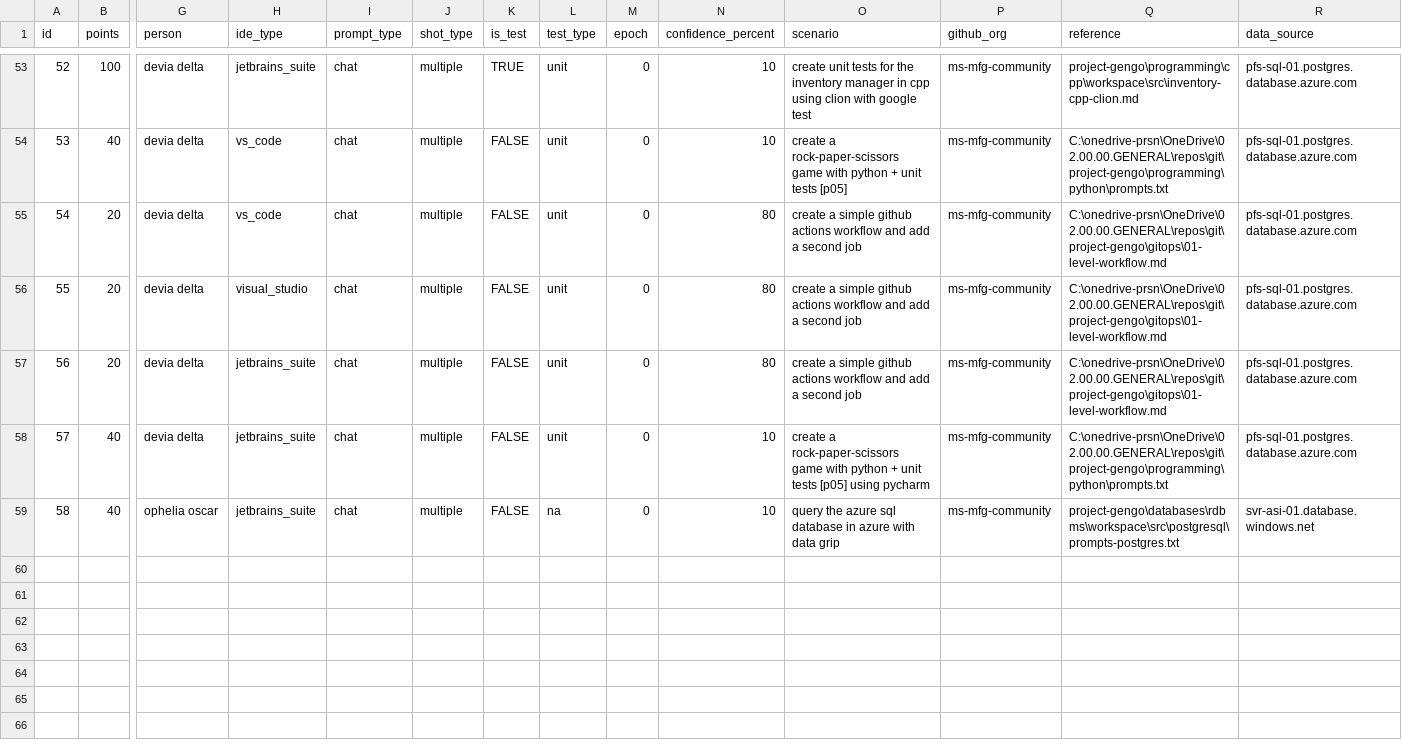
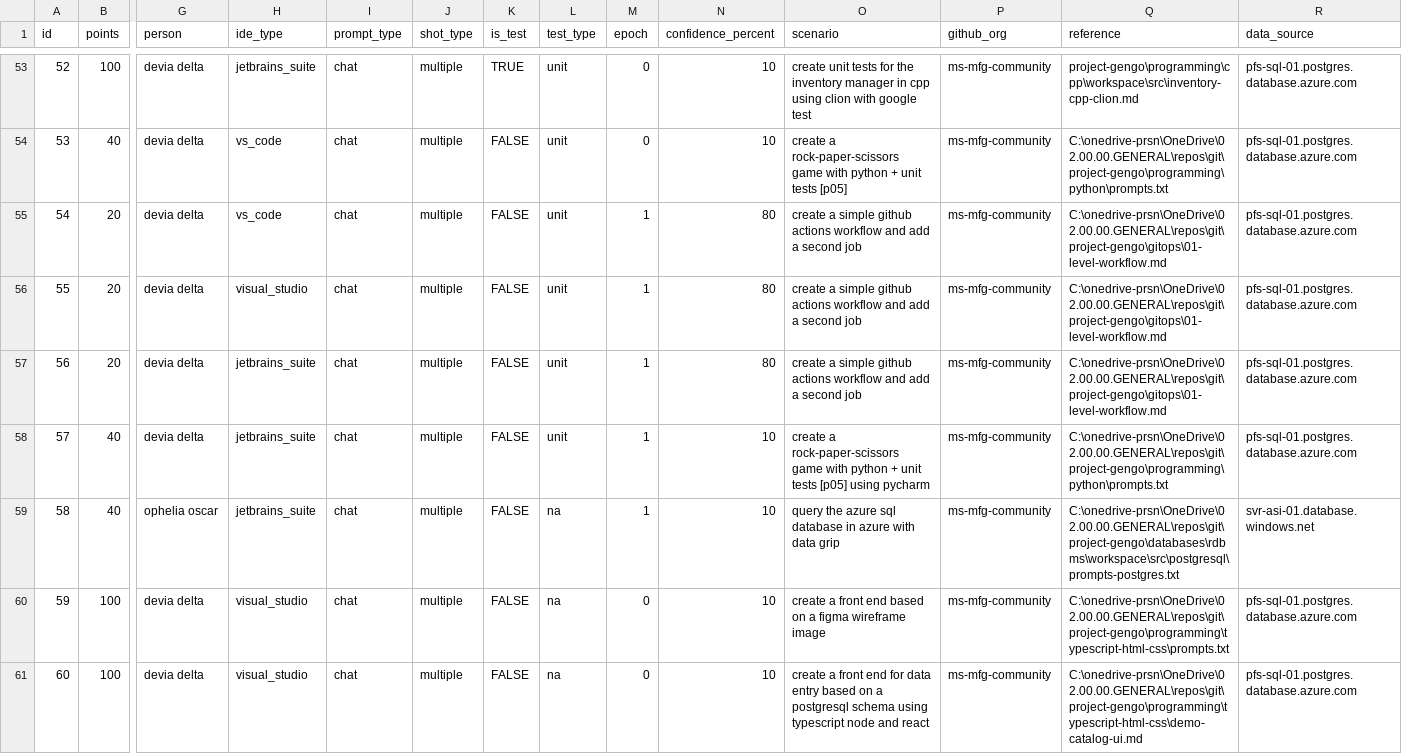
Before and after one commit to ms-mfg-community/project-gengo, a CSV file: databases/rdbms/workspace/src/postgresql/ghc-skills-matrix-demo-catalog.csv, drawn as a sheet; only a part is shown, gaps mark what is left out; rows hold the shown columns only; the diff names each change by its address in the sheet, - before the commit and + after, or states it on an @@ line.

Commit message:
demo-catalog-ui(node): deploy local server.js

```diff
--- a/databases/rdbms/workspace/src/postgresql/ghc-skills-matrix-demo-catalog.csv
+++ b/databases/rdbms/workspace/src/postgresql/ghc-skills-matrix-demo-catalog.csv
-M55:M59 (epoch): 0
+M55:M59 (epoch): 1
-Q59 (reference): project-gengo\databases\rdbms\workspace\src\postgresql\prompts-postgres.txt
+Q59 (reference): C:\onedrive-prsn\OneDrive\02.00.00.GENERAL\repos\git\project-gengo\databases\rdbms\workspace\src\postgresql\prompts-postgres.txt
+row 60: 59 | 100 | devia delta | visual_studio | chat | multiple | FALSE | na | 0 | 10 | create a front end based on a figma wireframe image | ms-mfg-community | C:\onedrive-prsn\OneDrive\02.00.00.GENERAL\repos\git\project-gengo\programming\typescript-html-css\prompts.txt | pfs-sql-01.postgres.database.azure.com
+row 61: 60 | 100 | devia delta | visual_studio | chat | multiple | FALSE | na | 0 | 10 | create a front end for data entry based on a postgresql schema using typescript node and react | ms-mfg-community | C:\onedrive-prsn\OneDrive\02.00.00.GENERAL\repos\git\project-gengo\programming\typescript-html-css\demo-catalog-ui.md | pfs-sql-01.postgres.database.azure.com
```
Also changed, not shown: 24 other files.
